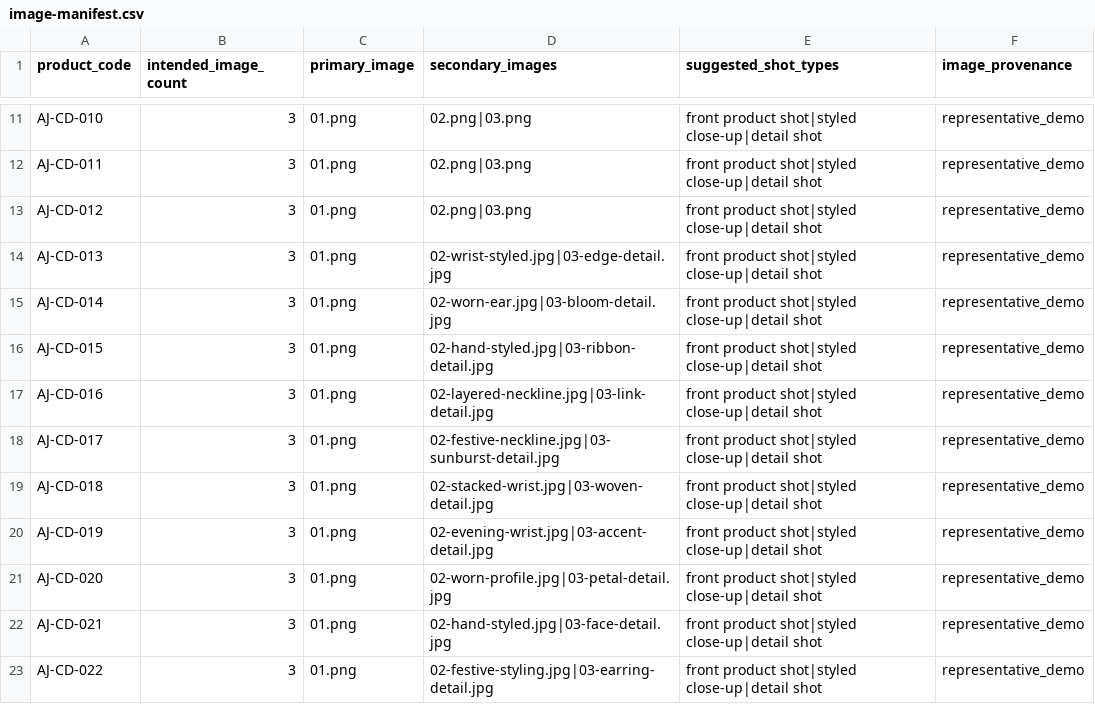
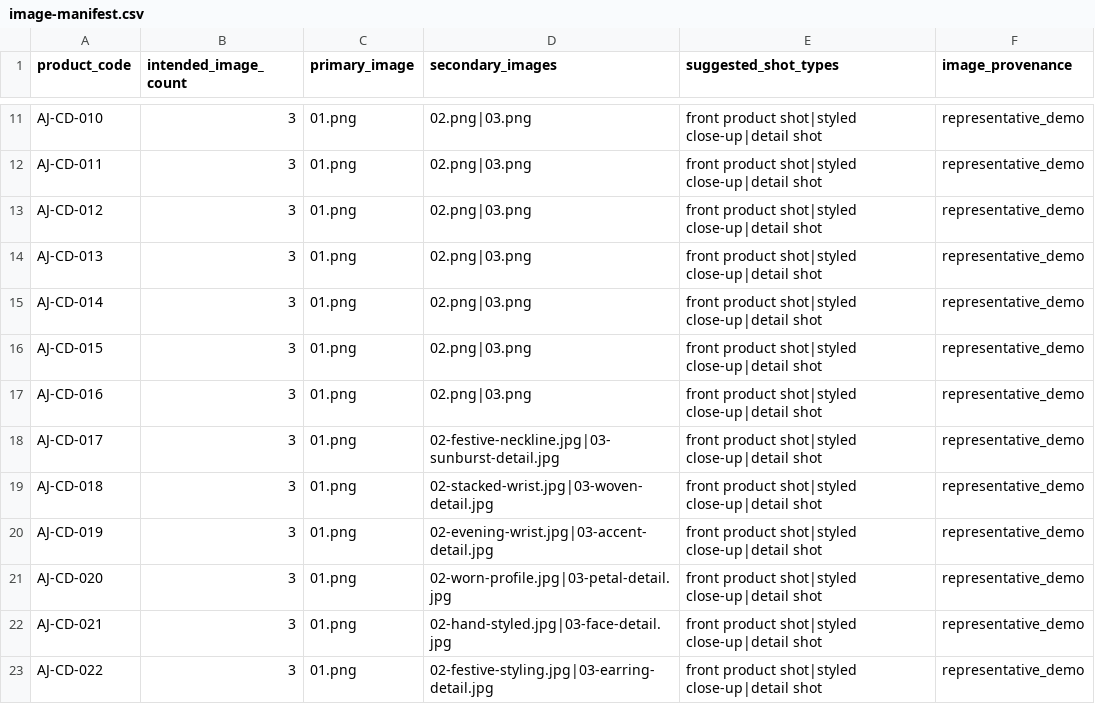
Before and after one commit to doyancha/aurevia-jewels, a CSV file: data/catalog/concept-demo/image-manifest.csv, drawn as a sheet; only a part is shown, gaps mark what is left out.

Commit message:
feat: add concept secondary image batch 4

```diff
--- a/data/catalog/concept-demo/image-manifest.csv
+++ b/data/catalog/concept-demo/image-manifest.csv
@@ -13,6 +13,6 @@ AJ-CD-011,3,01.png,02.png|03.png,front product shot|styled close-up|detail shot,
 AJ-CD-012,3,01.png,02.png|03.png,front product shot|styled close-up|detail shot,representative_demo
-AJ-CD-013,3,01.png,02-wrist-styled.jpg|03-edge-detail.jpg,front product shot|styled close-up|detail shot,representative_demo
-AJ-CD-014,3,01.png,02-worn-ear.jpg|03-bloom-detail.jpg,front product shot|styled close-up|detail shot,representative_demo
-AJ-CD-015,3,01.png,02-hand-styled.jpg|03-ribbon-detail.jpg,front product shot|styled close-up|detail shot,representative_demo
-AJ-CD-016,3,01.png,02-layered-neckline.jpg|03-link-detail.jpg,front product shot|styled close-up|detail shot,representative_demo
+AJ-CD-013,3,01.png,02.png|03.png,front product shot|styled close-up|detail shot,representative_demo
+AJ-CD-014,3,01.png,02.png|03.png,front product shot|styled close-up|detail shot,representative_demo
+AJ-CD-015,3,01.png,02.png|03.png,front product shot|styled close-up|detail shot,representative_demo
+AJ-CD-016,3,01.png,02.png|03.png,front product shot|styled close-up|detail shot,representative_demo
 AJ-CD-017,3,01.png,02-festive-neckline.jpg|03-sunburst-detail.jpg,front product shot|styled close-up|detail shot,representative_demo
```
Also changed, not shown: 9 other files.
